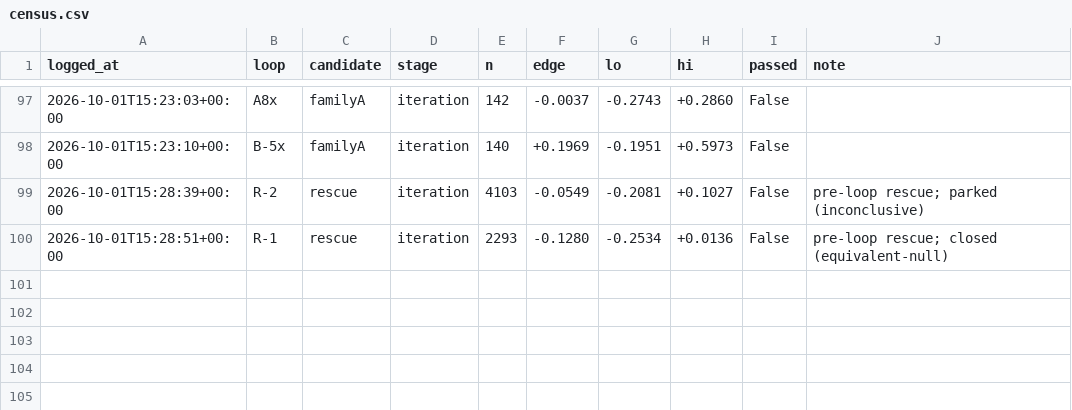
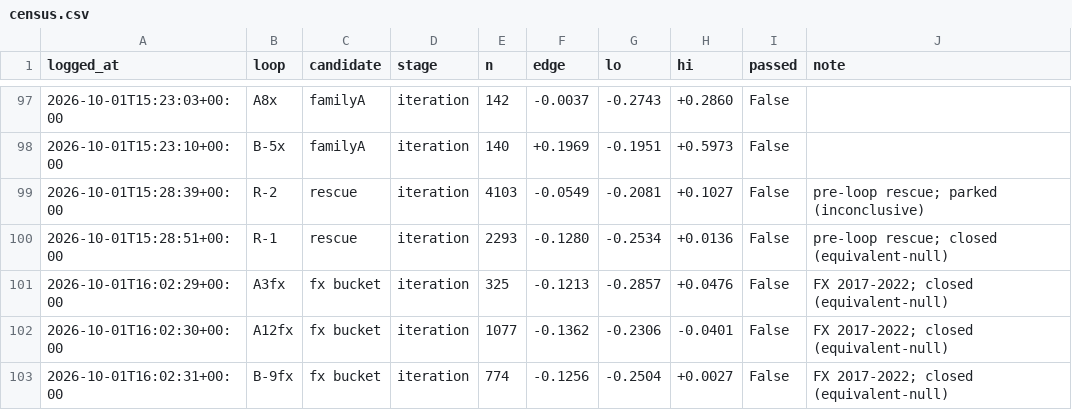
Before and after one commit to qOeOp/trade, a CSV file: research/ronnie/loop/census.csv, drawn as a sheet; only a part is shown, gaps mark what is left out.

```diff
--- a/research/ronnie/loop/census.csv
+++ b/research/ronnie/loop/census.csv
@@ -100 +100,4 @@ logged_at,loop,candidate,stage,n,edge,lo,hi,passed,note
 2026-10-01T15:28:51+00:00,R-1,rescue,iteration,2293,-0.1280,-0.2534,+0.0136,False,pre-loop rescue; closed (equivalent-null)
+2026-10-01T16:02:29+00:00,A3fx,fx bucket,iteration,325,-0.1213,-0.2857,+0.0476,False,FX 2017-2022; closed (equivalent-null)
+2026-10-01T16:02:30+00:00,A12fx,fx bucket,iteration,1077,-0.1362,-0.2306,-0.0401,False,FX 2017-2022; closed (equivalent-null)
+2026-10-01T16:02:31+00:00,B-9fx,fx bucket,iteration,774,-0.1256,-0.2504,+0.0027,False,FX 2017-2022; closed (equivalent-null)
```
Also changed, not shown: 6 other files.
